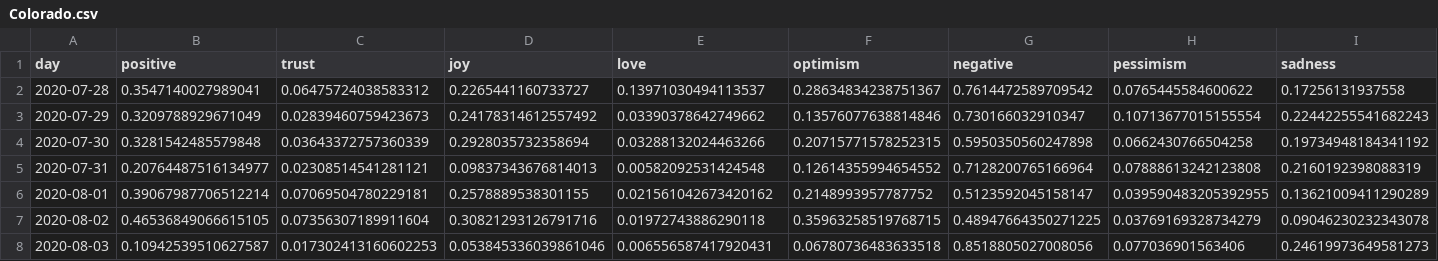
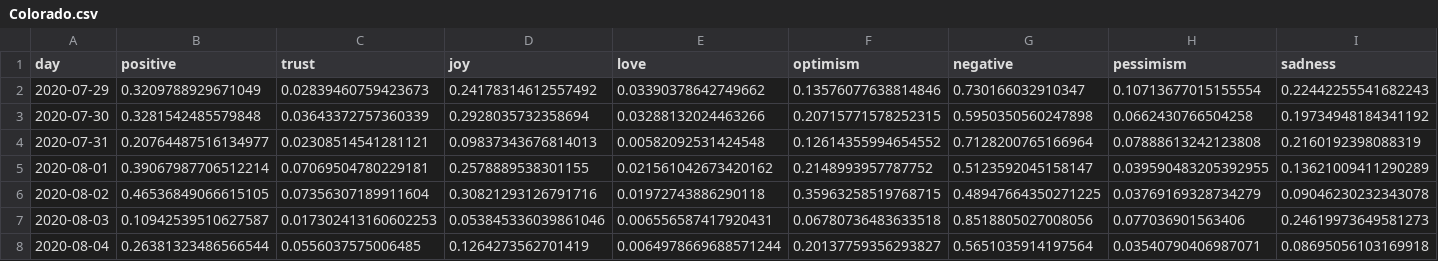
Before and after one commit to ipavlopoulos/emotions, a CSV file: docs/DATA/Colorado.csv, drawn as a sheet; only a part is shown; removed rows and columns are numbered as before the commit, all else as after; rows hold the shown columns only; the diff names each change by its address in the sheet, - before the commit and + after, or states it on an @@ line.

```diff
--- a/docs/DATA/Colorado.csv
+++ b/docs/DATA/Colorado.csv
-row 2: 2020-07-28 | 0.3547140027989041 | 0.06475724038583312 | 0.2265441160733727 | 0.13971030494113537 | 0.28634834238751367 | 0.7614472589709542 | 0.0765445584600622 | 0.17256131937558
+row 8: 2020-08-04 | 0.26381323486566544 | 0.0556037575006485 | 0.1264273562701419 | 0.0064978669688571244 | 0.20137759356293827 | 0.5651035914197564 | 0.03540790406987071 | 0.08695056103169918
```
Also changed, not shown: docs/DATA/Arkansas.csv, docs/DATA/New York.csv, 28 other files.
